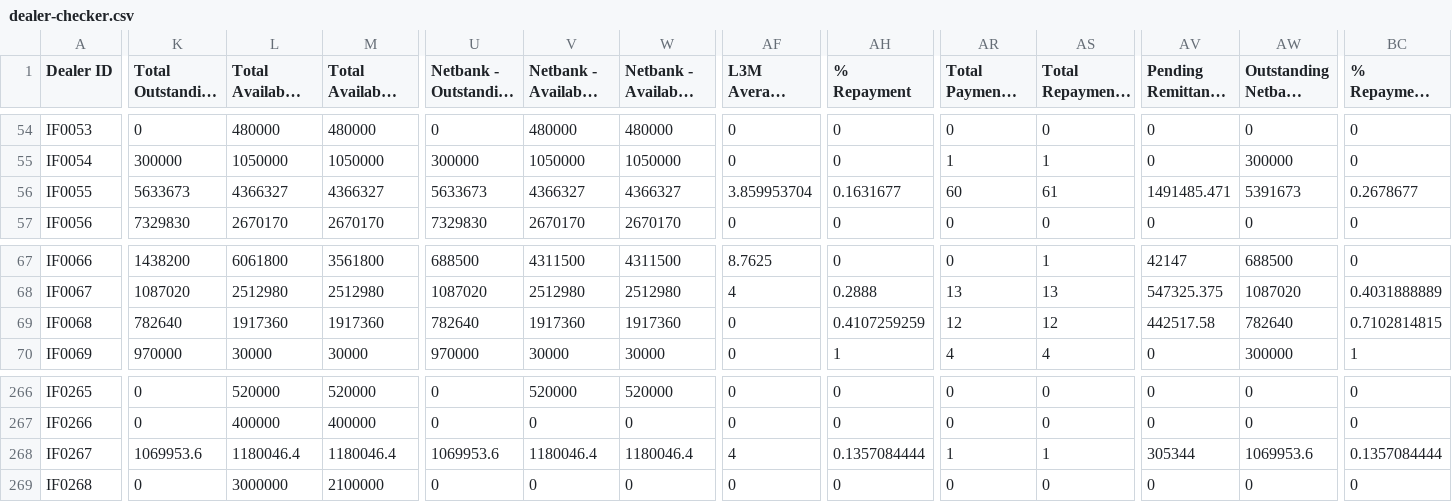
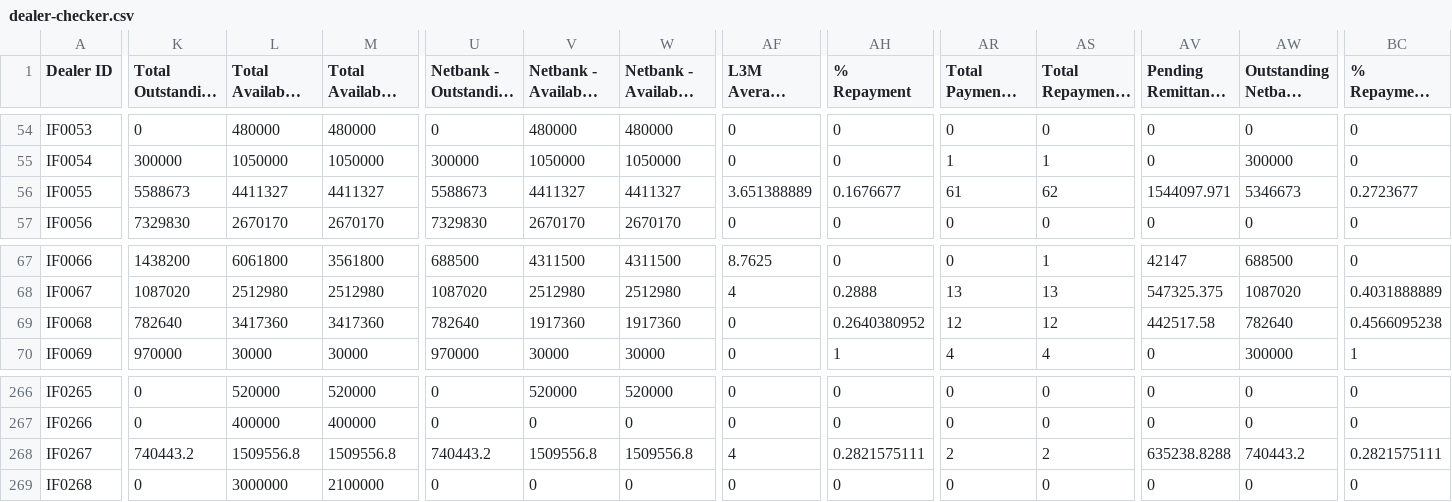
Before and after one commit to miguelcordero-ops/finsso-repository, a CSV file: data/dealer-checker.csv, drawn as a sheet; only a part is shown, gaps mark what is left out; long unchanged cells end in …; the diff covers the shown part only; the diff names each change by its address in the sheet, - before the commit and + after, or states it on an @@ line.

Commit message:
Auto-export "[Raw] Dealer Checker" — 2026-09-21T04:11:33.656Z

```diff
--- a/data/dealer-checker.csv
+++ b/data/dealer-checker.csv
-K56 (Total Outstanding Amount): 5633673
+K56 (Total Outstanding Amount): 5588673
-L56 (Total Available Credit Limit): 4366327
+L56 (Total Available Credit Limit): 4411327
-M56 (Total Available Drawing Power): 4366327
+M56 (Total Available Drawing Power): 4411327
-U56 (Netbank - Outstanding Principal): 5633673
+U56 (Netbank - Outstanding Principal): 5588673
-V56 (Netbank - Available Credit Limit): 4366327
+V56 (Netbank - Available Credit Limit): 4411327
-W56: 4366327
+W56: 4411327
-AF56 (L3M Average Repayment Delay): 3.859953704
+AF56 (L3M Average Repayment Delay): 3.651388889
-AH56 (% Repayment): 0.1631677
+AH56 (% Repayment): 0.1676677
-AR56: 60
+AR56: 61
-AS56: 61
+AS56: 62
-AV56 (Pending Remittance w/ Netbank): 1491485.471
+AV56 (Pending Remittance w/ Netbank): 1544097.971
-AW56 (Outstanding Netbank Booking): 5391673
+AW56 (Outstanding Netbank Booking): 5346673
-BC56 (% Repayment (L3M)): 0.2678677
+BC56 (% Repayment (L3M)): 0.2723677
-L69 (Total Available Credit Limit): 1917360
+L69 (Total Available Credit Limit): 3417360
-M69 (Total Available Drawing Power): 1917360
+M69 (Total Available Drawing Power): 3417360
-AH69 (% Repayment): 0.4107259259
+AH69 (% Repayment): 0.2640380952
-BC69 (% Repayment (L3M)): 0.7102814815
+BC69 (% Repayment (L3M)): 0.4566095238
-K268 (Total Outstanding Amount): 1069953.6
+K268 (Total Outstanding Amount): 740443.2
-L268 (Total Available Credit Limit): 1180046.4
+L268 (Total Available Credit Limit): 1509556.8
-M268 (Total Available Drawing Power): 1180046.4
+M268 (Total Available Drawing Power): 1509556.8
-U268 (Netbank - Outstanding Principal): 1069953.6
+U268 (Netbank - Outstanding Principal): 740443.2
-V268 (Netbank - Available Credit Limit): 1180046.4
+V268 (Netbank - Available Credit Limit): 1509556.8
-W268: 1180046.4
+W268: 1509556.8
-AH268 (% Repayment): 0.1357084444
+AH268 (% Repayment): 0.2821575111
-AR268: 1
+AR268: 2
-AS268: 1
+AS268: 2
-AV268 (Pending Remittance w/ Netbank): 305344
+AV268 (Pending Remittance w/ Netbank): 635238.8288
-AW268 (Outstanding Netbank Booking): 1069953.6
+AW268 (Outstanding Netbank Booking): 740443.2
-BC268 (% Repayment (L3M)): 0.1357084444
+BC268 (% Repayment (L3M)): 0.2821575111
```
Also changed, not shown: 15 edited cells elsewhere in this file.
